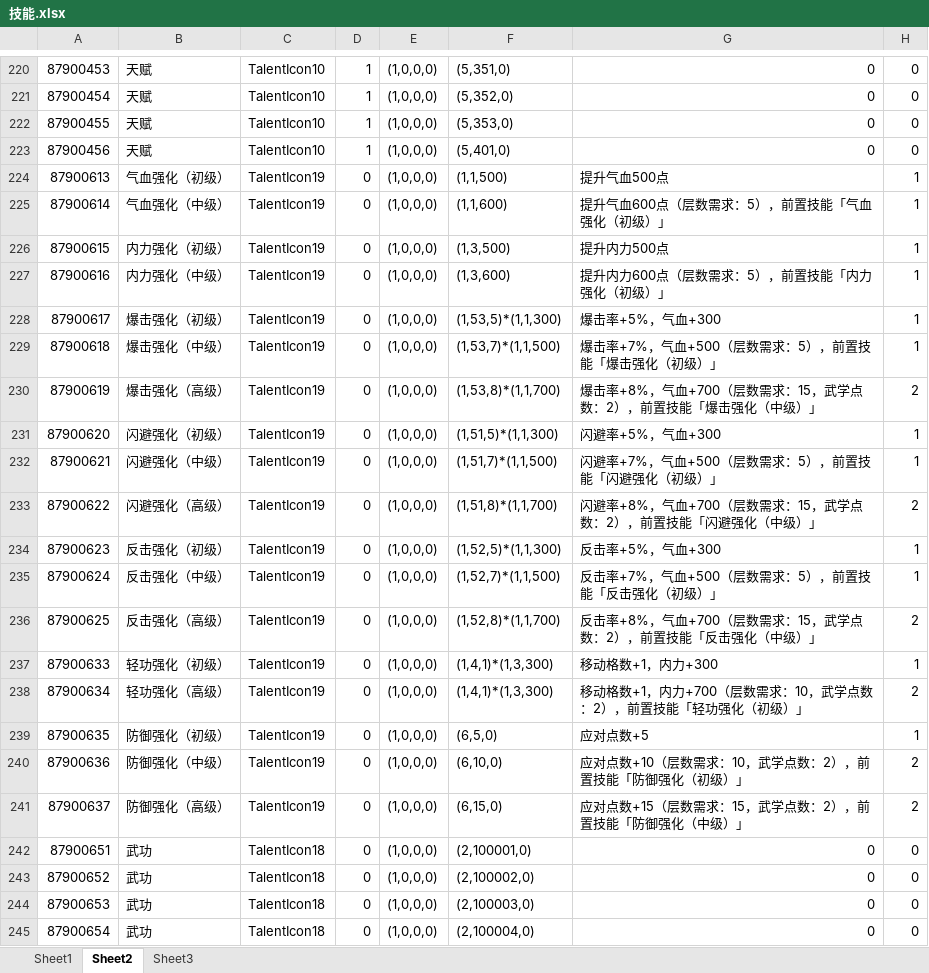
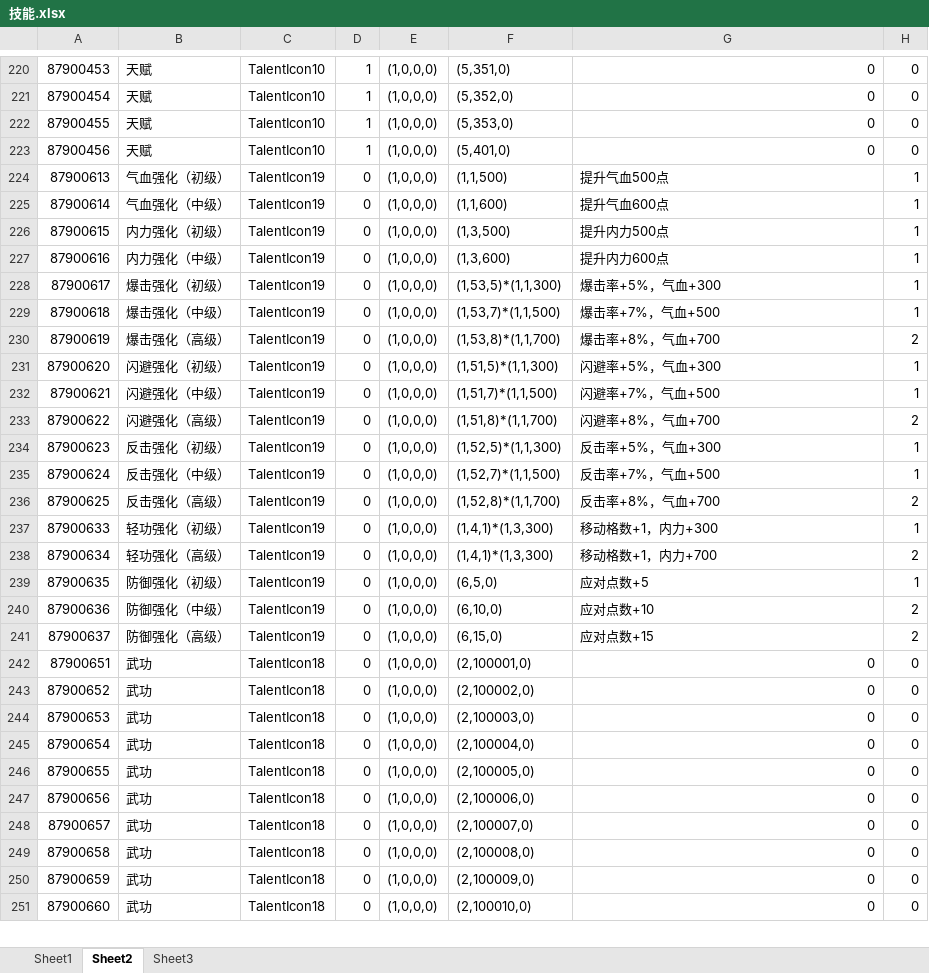
Before and after one commit to xiaozhuzzz/XiakePreMod, an Excel workbook: Excel文件/xiakeqian/技能.xlsx, sheet Sheet2, drawn as a sheet; only a part is shown, gaps mark what is left out; the shorter side is filled out with more unchanged rows; values as stored, in another font and other column widths than the file's, no borders; the diff names each change by its address in the sheet, - before the commit and + after, or states it on an @@ line.

```diff
--- a/Excel文件/xiakeqian/技能.xlsx (sheet Sheet2)
+++ b/Excel文件/xiakeqian/技能.xlsx (sheet Sheet2)
-G225: 提升气血600点（层数需求：5），前置技能「气血强化（初级）」
+G225: 提升气血600点
-G227: 提升内力600点（层数需求：5），前置技能「内力强化（初级）」
+G227: 提升内力600点
-G229: 爆击率+7%，气血+500（层数需求：5），前置技能「爆击强化（初级）」
+G229: 爆击率+7%，气血+500
-G230: 爆击率+8%，气血+700（层数需求：15，武学点数：2），前置技能「爆击强化（中级）」
+G230: 爆击率+8%，气血+700
-G232: 闪避率+7%，气血+500（层数需求：5），前置技能「闪避强化（初级）」
+G232: 闪避率+7%，气血+500
-G233: 闪避率+8%，气血+700（层数需求：15，武学点数：2），前置技能「闪避强化（中级）」
+G233: 闪避率+8%，气血+700
-G235: 反击率+7%，气血+500（层数需求：5），前置技能「反击强化（初级）」
+G235: 反击率+7%，气血+500
-G236: 反击率+8%，气血+700（层数需求：15，武学点数：2），前置技能「反击强化（中级）」
+G236: 反击率+8%，气血+700
-G238: 移动格数+1，内力+700（层数需求：10，武学点数：2），前置技能「轻功强化（初级）」
+G238: 移动格数+1，内力+700
-G240: 应对点数+10（层数需求：10，武学点数：2），前置技能「防御强化（初级）」
+G240: 应对点数+10
-G241: 应对点数+15（层数需求：15，武学点数：2），前置技能「防御强化（中级）」
+G241: 应对点数+15
```
Also changed, not shown: sheet Sheet1, Excel文件/xiakeqian/战斗属性.xlsx, Excel文件/全局表.xlsx, 2 other files.
